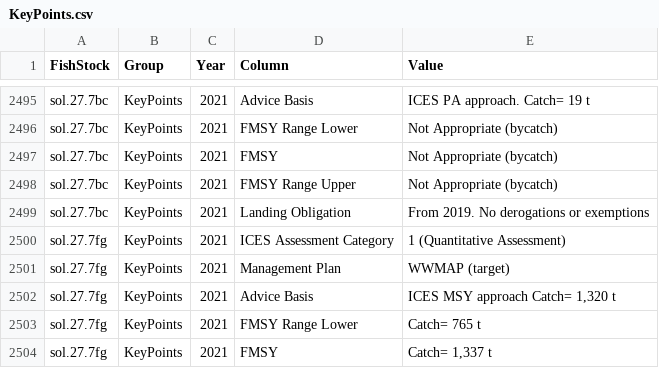
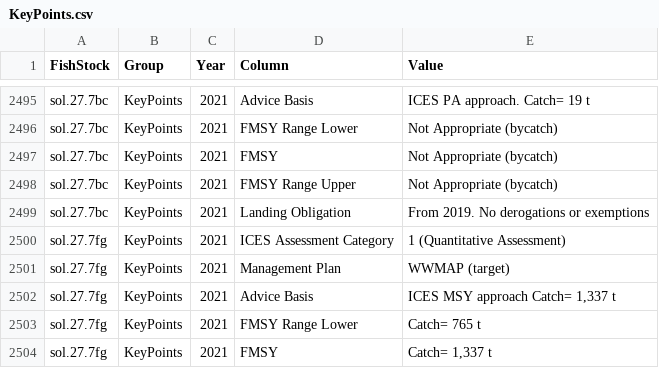
Before and after one commit to IrishMarineInstitute/digital-stockbook, a CSV file: KeyPoints.csv, drawn as a sheet; only a part is shown, gaps mark what is left out.

```diff
--- a/KeyPoints.csv
+++ b/KeyPoints.csv
@@ -2501,3 +2501,3 @@ sol.27.7fg,KeyPoints,2021,ICES Assessment Category,1 (Quantitative Assessment)
 sol.27.7fg,KeyPoints,2021,Management Plan,WWMAP (target)
-sol.27.7fg,KeyPoints,2021,Advice Basis,"ICES MSY approach Catch= 1,320 t"
+sol.27.7fg,KeyPoints,2021,Advice Basis,"ICES MSY approach Catch= 1,337 t"
 sol.27.7fg,KeyPoints,2021,FMSY Range Lower,Catch= 765 t
```
Also changed, not shown: ManagementAdvice.csv, MixedFish.csv, 19 other files.
